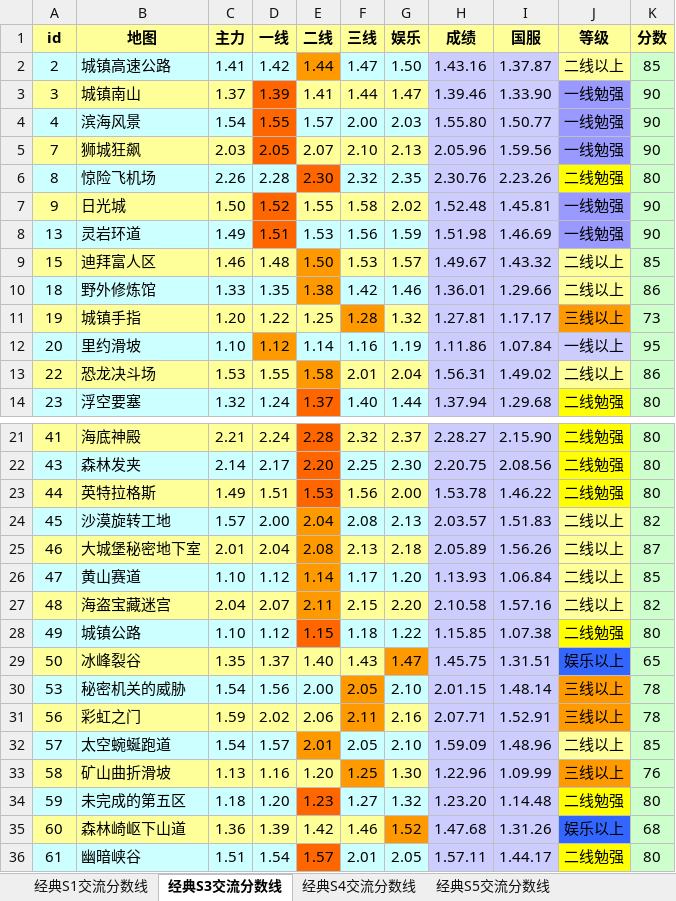
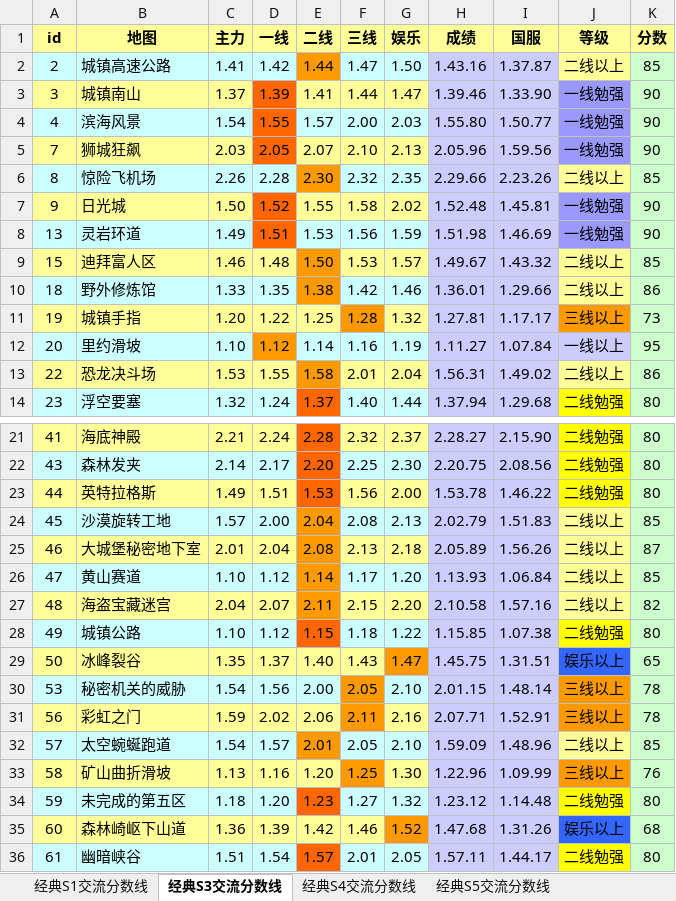
Before and after one commit to Felix-Project/GameRecord, an Excel workbook: game/result.xlsx, sheet 经典S3交流分数线, drawn as a sheet; only a part is shown, gaps mark what is left out; values as stored, in another font and other column widths than the file's, no borders; the diff names each change by its address in the sheet, - before the commit and + after, or states it on an @@ line.

```diff
--- a/game/result.xlsx (sheet 经典S3交流分数线)
+++ b/game/result.xlsx (sheet 经典S3交流分数线)
-E6 fill: #FF6600
+E6 fill: #FF9900
-H6 (成绩): 2.30.76
+H6 (成绩): 2.29.66
-J6 (等级): 二线勉强
+J6 (等级): 二线以上
-J6 fill: #FFFF00
+J6 fill: #FFFF99
-K6 (分数): 80
+K6 (分数): 85
-H12 (成绩): 1.11.86
+H12 (成绩): 1.11.27
-H24 (成绩): 2.03.57
+H24 (成绩): 2.02.79
-K24 (分数): 82
+K24 (分数): 85
-H34 (成绩): 1.23.20
+H34 (成绩): 1.23.12
```
Also changed, not shown: sheet 经典S4交流分数线, sheet 经典S5交流分数线, sheet 经典S10交流分数线, sheet 经典S1交流分数线, 6 other files.
